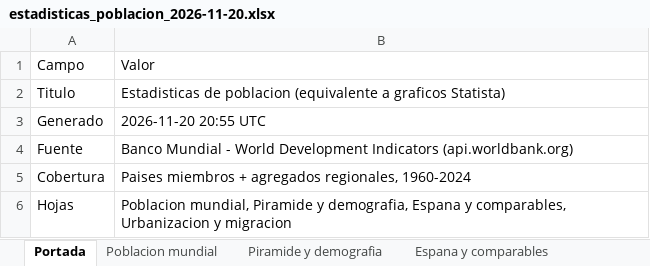
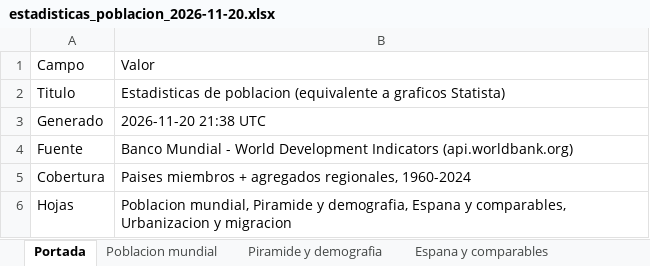
Before and after one commit to laminarrieta/estadisticas-statista, an Excel workbook: data/estadisticas_poblacion_2026-11-20.xlsx, sheet Portada, drawn as a sheet; values as stored, in another font and other column widths than the file's, no borders; the diff names each change by its address in the sheet, - before the commit and + after, or states it on an @@ line.

```diff
--- a/data/estadisticas_poblacion_2026-11-20.xlsx (sheet Portada)
+++ b/data/estadisticas_poblacion_2026-11-20.xlsx (sheet Portada)
-B3: 2026-11-20 20:55 UTC
+B3: 2026-11-20 21:38 UTC
```
Also changed, not shown: sheet Urbanizacion y migracion, sheet Poblacion mundial, estadisticas_poblacion.xlsx.
